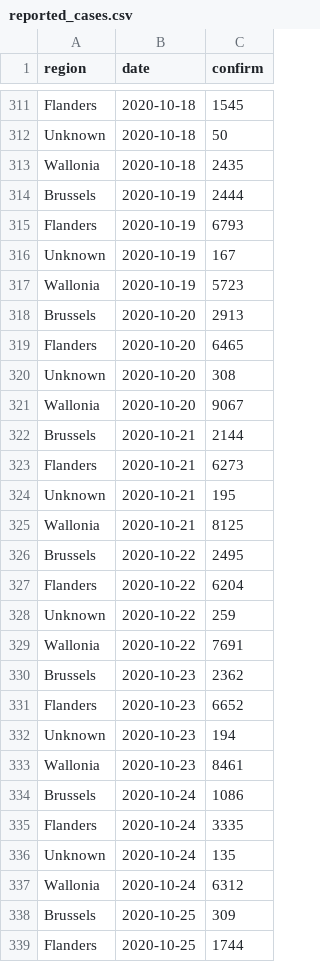
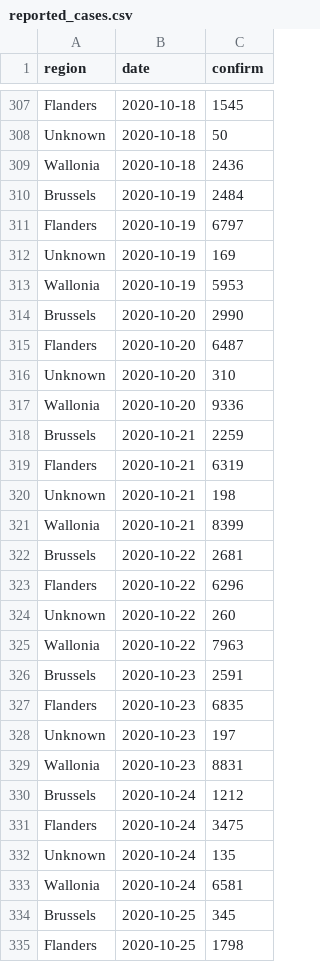
Before and after one commit to edugonzaloalmorox/covid-rt-estimates, a CSV file: subnational/belgium/cases/summary/reported_cases.csv, drawn as a sheet; only a part is shown, gaps mark what is left out; the diff covers the shown part only.

```diff
--- a/subnational/belgium/cases/summary/reported_cases.csv
+++ b/subnational/belgium/cases/summary/reported_cases.csv
@@ -312,28 +308,28 @@ Flanders,2020-10-18,1545
 Unknown,2020-10-18,50
-Wallonia,2020-10-18,2435
-Brussels,2020-10-19,2444
-Flanders,2020-10-19,6793
-Unknown,2020-10-19,167
-Wallonia,2020-10-19,5723
-Brussels,2020-10-20,2913
-Flanders,2020-10-20,6465
-Unknown,2020-10-20,308
-Wallonia,2020-10-20,9067
-Brussels,2020-10-21,2144
-Flanders,2020-10-21,6273
-Unknown,2020-10-21,195
-Wallonia,2020-10-21,8125
-Brussels,2020-10-22,2495
-Flanders,2020-10-22,6204
-Unknown,2020-10-22,259
-Wallonia,2020-10-22,7691
-Brussels,2020-10-23,2362
-Flanders,2020-10-23,6652
-Unknown,2020-10-23,194
-Wallonia,2020-10-23,8461
-Brussels,2020-10-24,1086
-Flanders,2020-10-24,3335
+Wallonia,2020-10-18,2436
+Brussels,2020-10-19,2484
+Flanders,2020-10-19,6797
+Unknown,2020-10-19,169
+Wallonia,2020-10-19,5953
+Brussels,2020-10-20,2990
+Flanders,2020-10-20,6487
+Unknown,2020-10-20,310
+Wallonia,2020-10-20,9336
+Brussels,2020-10-21,2259
+Flanders,2020-10-21,6319
+Unknown,2020-10-21,198
+Wallonia,2020-10-21,8399
+Brussels,2020-10-22,2681
+Flanders,2020-10-22,6296
+Unknown,2020-10-22,260
+Wallonia,2020-10-22,7963
+Brussels,2020-10-23,2591
+Flanders,2020-10-23,6835
+Unknown,2020-10-23,197
+Wallonia,2020-10-23,8831
+Brussels,2020-10-24,1212
+Flanders,2020-10-24,3475
 Unknown,2020-10-24,135
-Wallonia,2020-10-24,6312
-Brussels,2020-10-25,309
-Flanders,2020-10-25,1744
+Wallonia,2020-10-24,6581
+Brussels,2020-10-25,345
+Flanders,2020-10-25,1798
```
Also changed, not shown: 4 added rows, 4 removed rows and 21 edited cells elsewhere in this file, runtimes.csv, subnational/belgium/cases/summary/cases_by_infection.csv, 35 other files.
